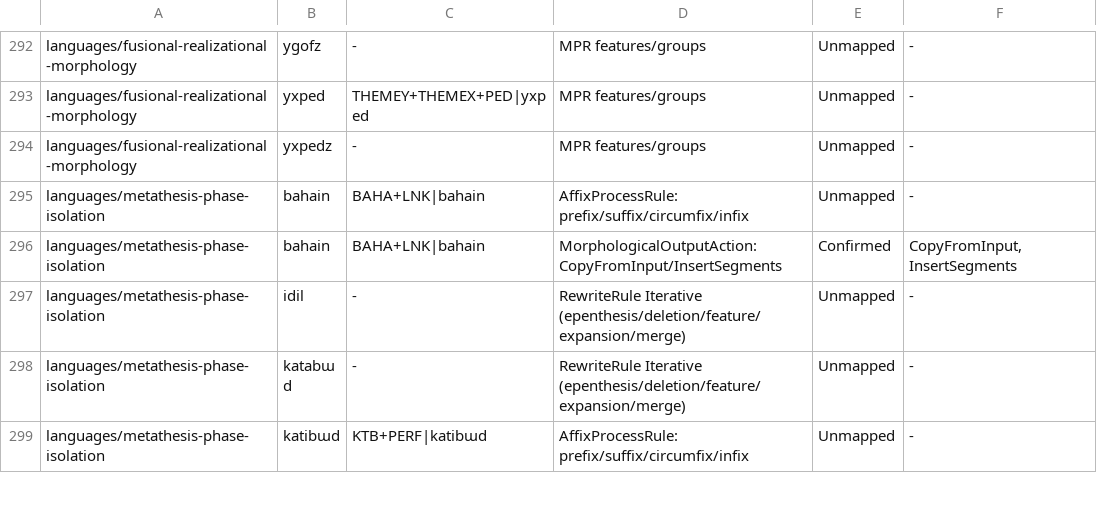
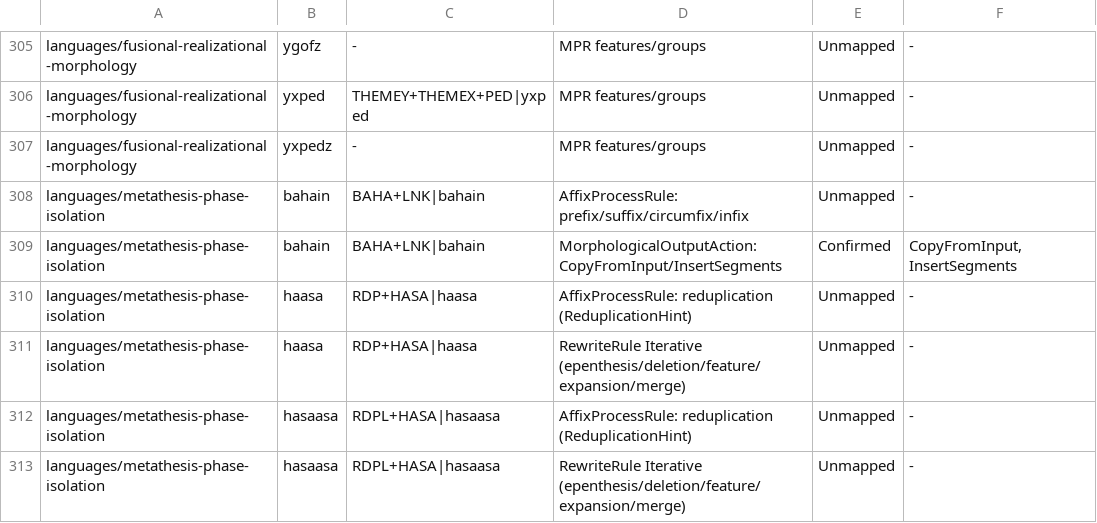
Before and after one commit to sillsdev/machine, a TSV file: conformance/construct-claim-corroboration.tsv, drawn as a sheet; only a part is shown, gaps mark what is left out; the shorter side is filled out with more unchanged rows; the diff covers the shown part only.

```diff
--- a/conformance/construct-claim-corroboration.tsv
+++ b/conformance/construct-claim-corroboration.tsv
@@ -296 +309,5 @@ languages/metathesis-phase-isolation	bahain	BAHA+LNK|bahain	AffixProcessRule: pr
 languages/metathesis-phase-isolation	bahain	BAHA+LNK|bahain	MorphologicalOutputAction: CopyFromInput/InsertSegments	Confirmed	CopyFromInput,InsertSegments
+languages/metathesis-phase-isolation	haasa	RDP+HASA|haasa	AffixProcessRule: reduplication (ReduplicationHint)	Unmapped	-
+languages/metathesis-phase-isolation	haasa	RDP+HASA|haasa	RewriteRule Iterative (epenthesis/deletion/feature/expansion/merge)	Unmapped	-
+languages/metathesis-phase-isolation	hasaasa	RDPL+HASA|hasaasa	AffixProcessRule: reduplication (ReduplicationHint)	Unmapped	-
+languages/metathesis-phase-isolation	hasaasa	RDPL+HASA|hasaasa	RewriteRule Iterative (epenthesis/deletion/feature/expansion/merge)	Unmapped	-
```
Also changed, not shown: 20 added rows elsewhere in this file, conformance/coverage.csv, conformance/engine-gate-inventory.tsv, 49 other files.
